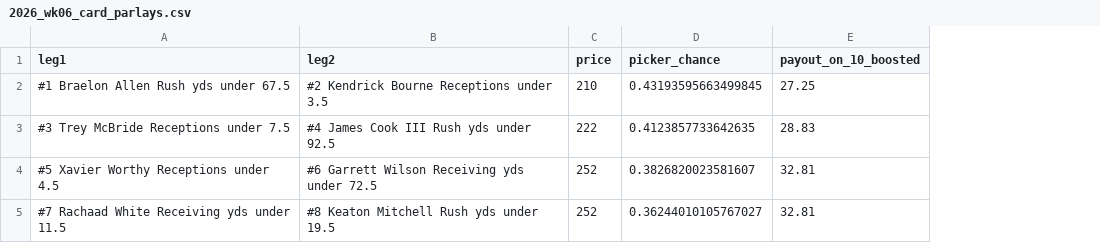
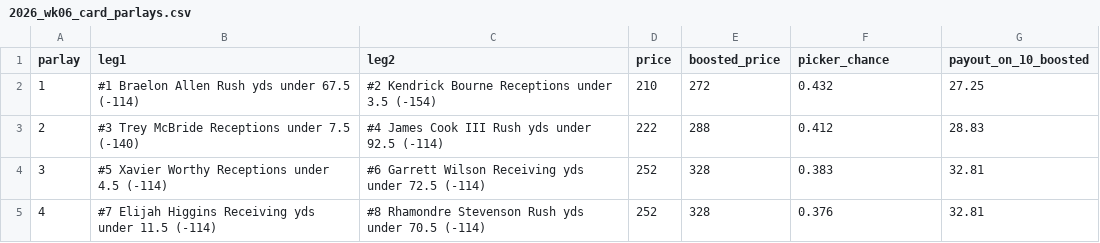
Before and after one commit to Lgulle1/Script-the-slate, a CSV file: records/cards/2026_wk06_card_parlays.csv, drawn as a sheet; addresses are those after the commit; the diff names each change by its address in the sheet, - before the commit and + after, or states it on an @@ line.

```diff
--- a/records/cards/2026_wk06_card_parlays.csv
+++ b/records/cards/2026_wk06_card_parlays.csv
+column A (parlay), rows 2-5: 1 | 2 | 3 | 4
+column E (boosted_price), rows 2-5: 272 | 288 | 328 | 328
-B2 (leg1): #1 Braelon Allen Rush yds under 67.5
+B2 (leg1): #1 Braelon Allen Rush yds under 67.5 (-114)
-C2 (leg2): #2 Kendrick Bourne Receptions under 3.5
+C2 (leg2): #2 Kendrick Bourne Receptions under 3.5 (-154)
-F2 (picker_chance): 0.43193595663499845
+F2 (picker_chance): 0.432
-B3 (leg1): #3 Trey McBride Receptions under 7.5
+B3 (leg1): #3 Trey McBride Receptions under 7.5 (-140)
-C3 (leg2): #4 James Cook III Rush yds under 92.5
+C3 (leg2): #4 James Cook III Rush yds under 92.5 (-114)
-F3 (picker_chance): 0.4123857733642635
+F3 (picker_chance): 0.412
-B4 (leg1): #5 Xavier Worthy Receptions under 4.5
+B4 (leg1): #5 Xavier Worthy Receptions under 4.5 (-114)
-C4 (leg2): …under 72.5
+C4 (leg2): …under 72.5 (-114)
-F4 (picker_chance): 0.3826820023581607
+F4 (picker_chance): 0.383
-B5 (leg1): #7 Rachaad White Receiving yds under 11.5
+B5 (leg1): #7 Elijah Higgins Receiving yds under 11.5 (-114)
-C5 (leg2): #8 Keaton Mitchell Rush yds under 19.5
+C5 (leg2): #8 Rhamondre Stevenson Rush yds under 70.5 (-114)
-F5 (picker_chance): 0.36244010105767027
+F5 (picker_chance): 0.376
```
Also changed, not shown: 9 other files.
